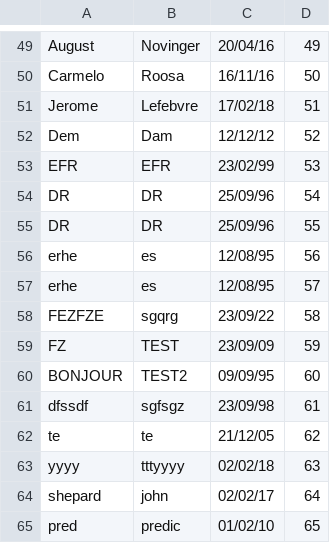
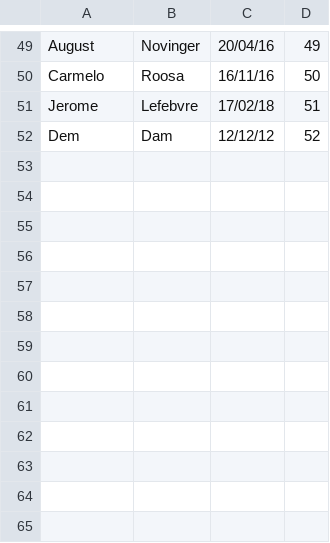
Before and after one commit to Chambriard/JAVA-GESTION-MISSION, a CSV file: data/liste_personnel.csv, drawn as a sheet; only a part is shown, gaps mark what is left out; the diff names each change by its address in the sheet, - before the commit and + after, or states it on an @@ line.

```diff
--- a/data/liste_personnel.csv
+++ b/data/liste_personnel.csv
-row 53: EFR | EFR | 23/02/99 | 53
-row 54: DR | DR | 25/09/96 | 54
-row 55: DR | DR | 25/09/96 | 55
-row 56: erhe | es | 12/08/95 | 56
-row 57: erhe | es | 12/08/95 | 57
-row 58: FEZFZE | sgqrg | 23/09/22 | 58
-row 59: FZ | TEST | 23/09/09 | 59
-row 60: BONJOUR | TEST2 | 09/09/95 | 60
-row 61: dfssdf | sgfsgz | 23/09/98 | 61
-row 62: te | te | 21/12/05 | 62
-row 63: yyyy | tttyyyy | 02/02/18 | 63
-row 64: shepard | john | 02/02/17 | 64
-row 65: pred | predic | 01/02/10 | 65
```
Also changed, not shown: data/competences_personnel.csv, data/liste_mission.csv, 7 other files.
